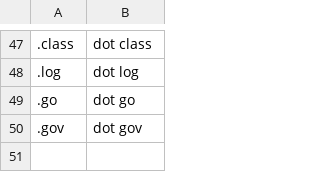
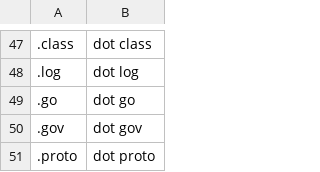
Before and after one commit to andyschweig/aes_talon_community, a CSV file: settings/file_extensions.csv, drawn as a sheet; only a part is shown, gaps mark what is left out; the diff names each change by its address in the sheet, - before the commit and + after, or states it on an @@ line.

```diff
--- a/settings/file_extensions.csv
+++ b/settings/file_extensions.csv
+row 51: .proto | dot proto
```
Also changed, not shown: settings/words_to_replace.csv, 2 other files.
